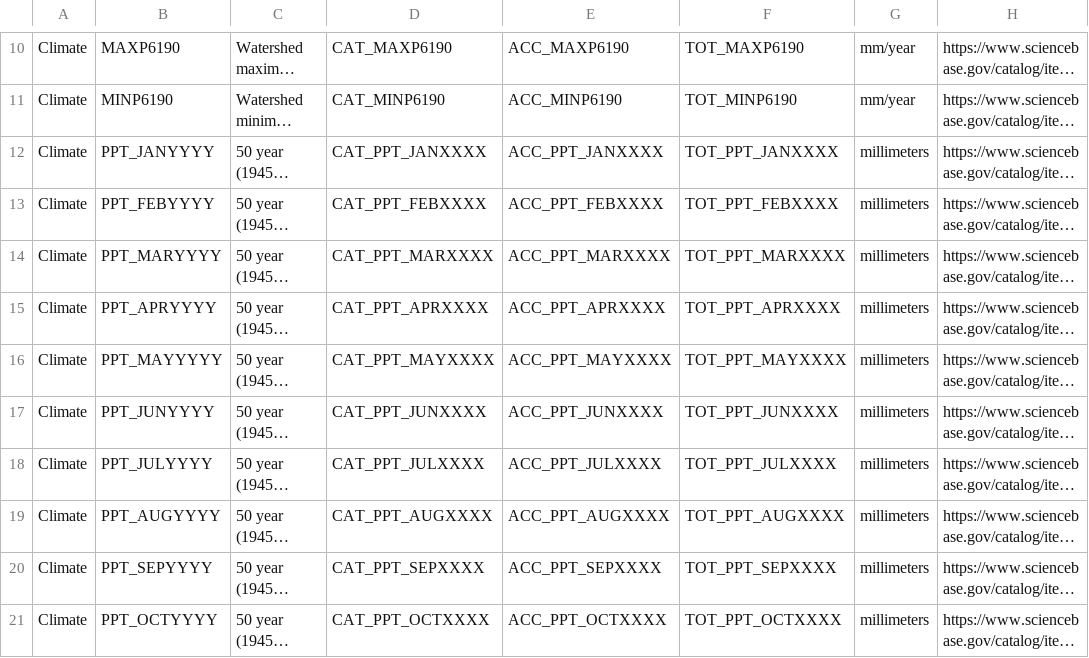
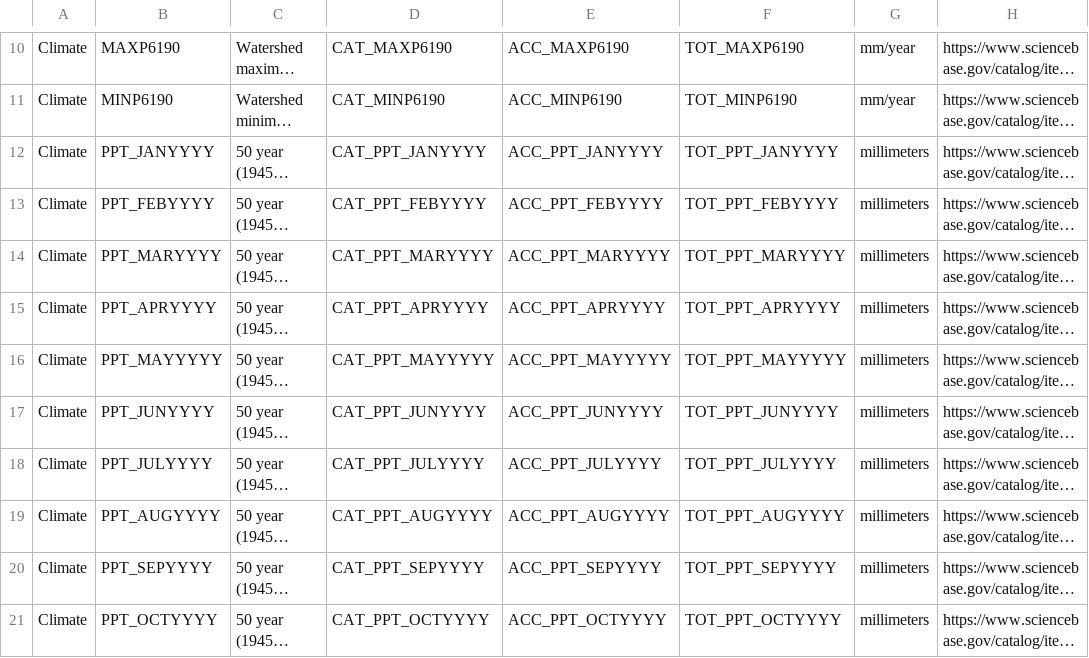
Before and after one commit to USGS-R/drb-inland-salinity-ml, a CSV file: 1_fetch/in/NHDVarsOfInterest.csv, drawn as a sheet; only a part is shown, gaps mark what is left out; long unchanged cells end in …; the diff covers the shown part only; the diff names each change by its address in the sheet, - before the commit and + after, or states it on an @@ line.

Commit message:
Edited mean monthly precip dataset info

```diff
--- a/1_fetch/in/NHDVarsOfInterest.csv
+++ b/1_fetch/in/NHDVarsOfInterest.csv
-D12: CAT_PPT_JANXXXX
+D12: CAT_PPT_JANYYYY
-E12: ACC_PPT_JANXXXX
+E12: ACC_PPT_JANYYYY
-F12: TOT_PPT_JANXXXX
+F12: TOT_PPT_JANYYYY
-D13: CAT_PPT_FEBXXXX
+D13: CAT_PPT_FEBYYYY
-E13: ACC_PPT_FEBXXXX
+E13: ACC_PPT_FEBYYYY
-F13: TOT_PPT_FEBXXXX
+F13: TOT_PPT_FEBYYYY
-D14: CAT_PPT_MARXXXX
+D14: CAT_PPT_MARYYYY
-E14: ACC_PPT_MARXXXX
+E14: ACC_PPT_MARYYYY
-F14: TOT_PPT_MARXXXX
+F14: TOT_PPT_MARYYYY
-D15: CAT_PPT_APRXXXX
+D15: CAT_PPT_APRYYYY
-E15: ACC_PPT_APRXXXX
+E15: ACC_PPT_APRYYYY
-F15: TOT_PPT_APRXXXX
+F15: TOT_PPT_APRYYYY
-D16: CAT_PPT_MAYXXXX
+D16: CAT_PPT_MAYYYYY
-E16: ACC_PPT_MAYXXXX
+E16: ACC_PPT_MAYYYYY
-F16: TOT_PPT_MAYXXXX
+F16: TOT_PPT_MAYYYYY
-D17: CAT_PPT_JUNXXXX
+D17: CAT_PPT_JUNYYYY
-E17: ACC_PPT_JUNXXXX
+E17: ACC_PPT_JUNYYYY
-F17: TOT_PPT_JUNXXXX
+F17: TOT_PPT_JUNYYYY
-D18: CAT_PPT_JULXXXX
+D18: CAT_PPT_JULYYYY
-E18: ACC_PPT_JULXXXX
+E18: ACC_PPT_JULYYYY
-F18: TOT_PPT_JULXXXX
+F18: TOT_PPT_JULYYYY
-D19: CAT_PPT_AUGXXXX
+D19: CAT_PPT_AUGYYYY
-E19: ACC_PPT_AUGXXXX
+E19: ACC_PPT_AUGYYYY
-F19: TOT_PPT_AUGXXXX
+F19: TOT_PPT_AUGYYYY
-D20: CAT_PPT_SEPXXXX
+D20: CAT_PPT_SEPYYYY
-E20: ACC_PPT_SEPXXXX
+E20: ACC_PPT_SEPYYYY
-F20: TOT_PPT_SEPXXXX
+F20: TOT_PPT_SEPYYYY
-D21: CAT_PPT_OCTXXXX
+D21: CAT_PPT_OCTYYYY
-E21: ACC_PPT_OCTXXXX
+E21: ACC_PPT_OCTYYYY
-F21: TOT_PPT_OCTXXXX
+F21: TOT_PPT_OCTYYYY
```
Also changed, not shown: 6 edited cells elsewhere in this file.
